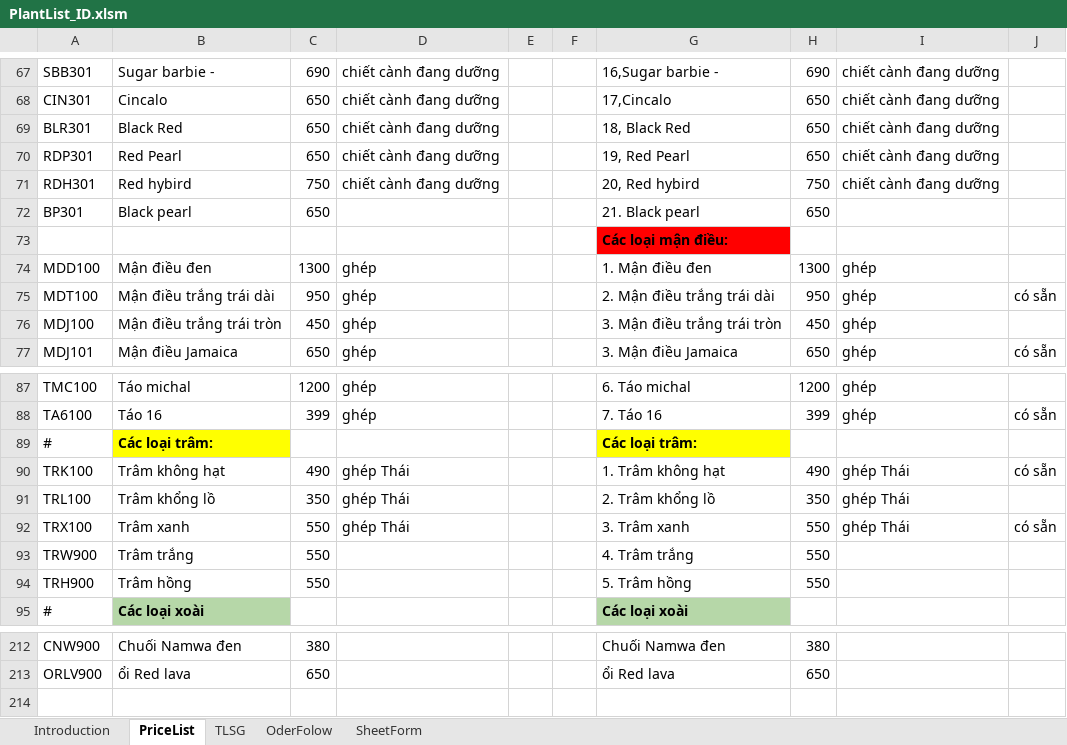
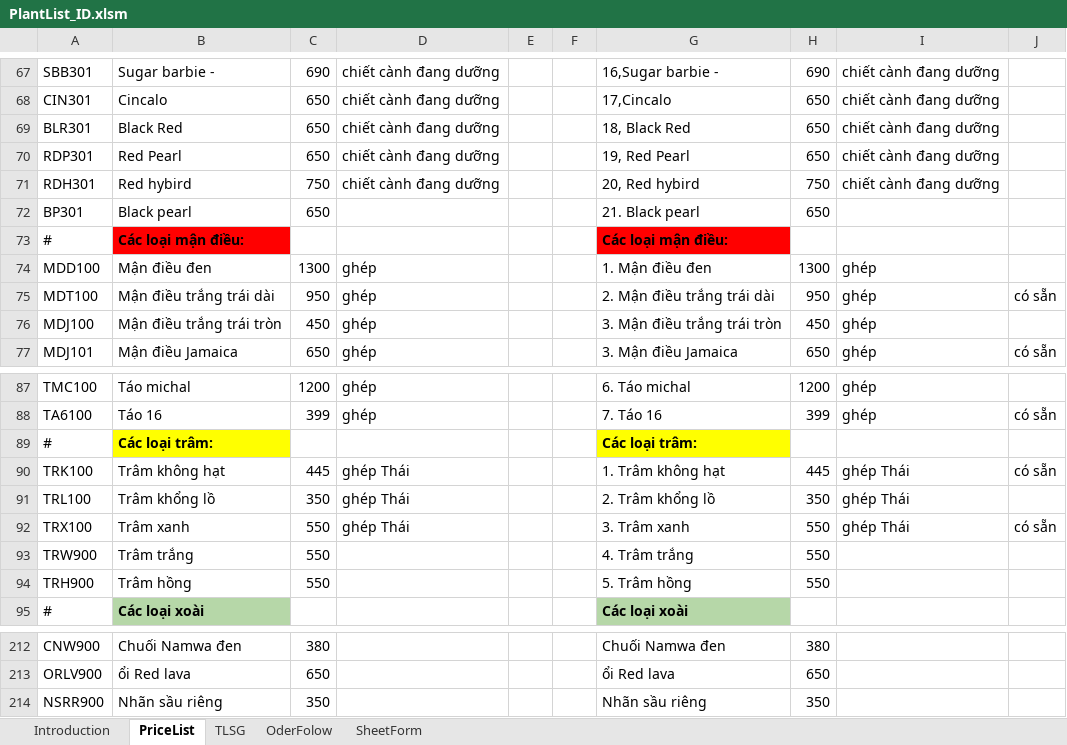
Before and after one commit to Hungdt115/DataPlantList, an Excel workbook: PlantList_ID.xlsm, sheet PriceList, drawn as a sheet; only a part is shown, gaps mark what is left out; values as stored, in another font and other column widths than the file's, no borders; charts and pictures and conditional formats not drawn; removed rows and columns are numbered as before the commit, all else as after; the diff names each change by its address in the sheet, - before the commit and + after, or states it on an @@ line.

```diff
--- a/PlantList_ID.xlsm (sheet PriceList)
+++ b/PlantList_ID.xlsm (sheet PriceList)
-row 73:  |  |  |  |  |  | Các loại mận điều:
+row 73: # | Các loại mận điều: |  |  |  |  | Các loại mận điều:
-C90: 490
+C90: 445
-H90: 490
+H90: 445
+row 214: NSRR900 | Nhãn sầu riêng | 350 |  |  |  | Nhãn sầu riêng | 350
```
Also changed, not shown: sheet OderFolow, sheet TLSG, formulas that keep their value, 4 other files.
